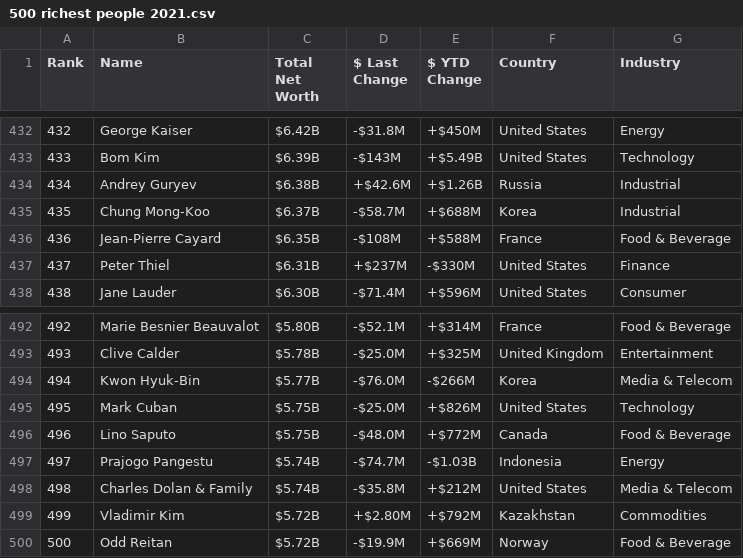
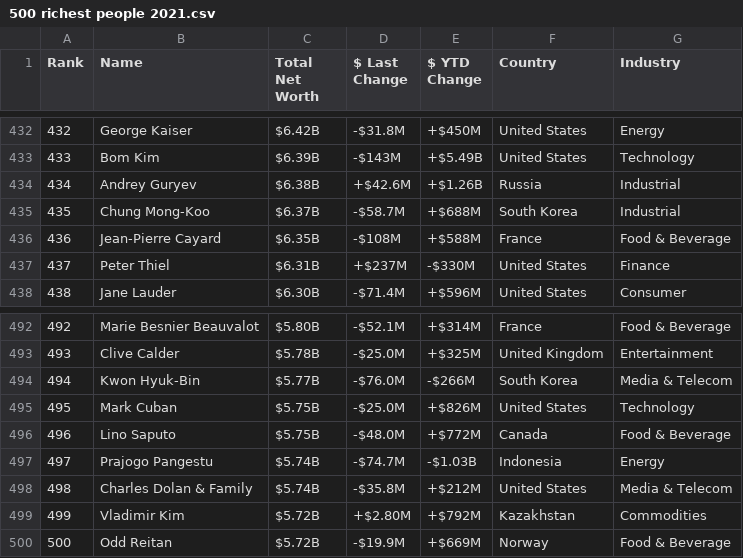
Before and after one commit to Francisco-Zafra/Anonymization-service, a CSV file: 500 richest people 2021.csv, drawn as a sheet; only a part is shown, gaps mark what is left out; the diff covers the shown part only.

```diff
--- a/500 richest people 2021.csv
+++ b/500 richest people 2021.csv
@@ -434,3 +434,3 @@
 434;Andrey Guryev;$6.38B;+$42.6M;+$1.26B ;Russia;Industrial;;;;
-435;Chung Mong-Koo;$6.37B;-$58.7M;+$688M ;Korea;Industrial;;;;
+435;Chung Mong-Koo;$6.37B;-$58.7M;+$688M ;South Korea;Industrial;;;;
 436;Jean-Pierre Cayard;$6.35B;-$108M;+$588M ;France;Food & Beverage;;;;
@@ -493,3 +493,3 @@
 493;Clive Calder;$5.78B;-$25.0M;+$325M ;United Kingdom;Entertainment;;;;
-494;Kwon Hyuk-Bin;$5.77B;-$76.0M;-$266M ;Korea;Media & Telecom;;;;
+494;Kwon Hyuk-Bin;$5.77B;-$76.0M;-$266M ;South Korea;Media & Telecom;;;;
 495;Mark Cuban;$5.75B;-$25.0M;+$826M ;United States;Technology;;;;
```
Also changed, not shown: 7 edited cells elsewhere in this file, 6 other files.
